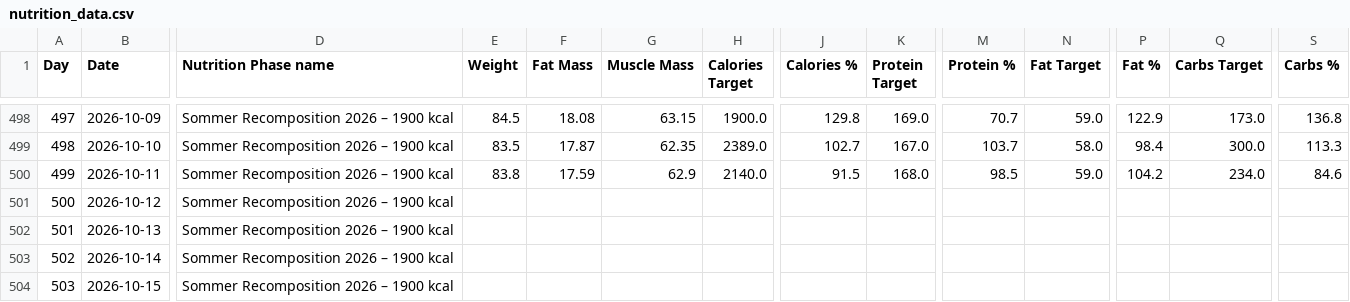
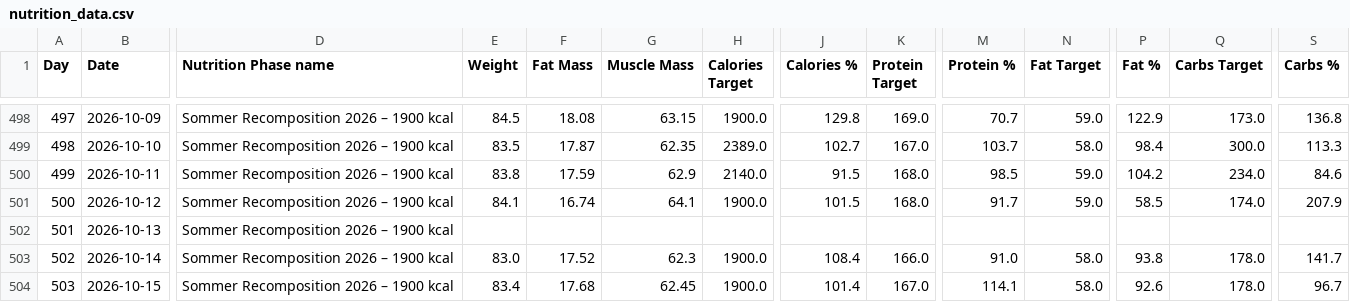
Before and after one commit to fitness-dashboard/fitness-dashboard, a CSV file: nutrition_data.csv, drawn as a sheet; only a part is shown, gaps mark what is left out; the diff covers the shown part only; the diff names each change by its address in the sheet, - before the commit and + after, or states it on an @@ line.

```diff
--- a/nutrition_data.csv
+++ b/nutrition_data.csv
-E501 (Weight): (empty)
+E501 (Weight): 84.1
-F501 (Fat Mass): (empty)
+F501 (Fat Mass): 16.74
-G501 (Muscle Mass): (empty)
+G501 (Muscle Mass): 64.1
-H501 (Calories Target): (empty)
+H501 (Calories Target): 1900.0
-J501 (Calories %): (empty)
+J501 (Calories %): 101.5
-K501 (Protein Target): (empty)
+K501 (Protein Target): 168.0
-M501 (Protein %): (empty)
+M501 (Protein %): 91.7
-N501 (Fat Target): (empty)
+N501 (Fat Target): 59.0
-P501 (Fat %): (empty)
+P501 (Fat %): 58.5
-Q501 (Carbs Target): (empty)
+Q501 (Carbs Target): 174.0
-S501 (Carbs %): (empty)
+S501 (Carbs %): 207.9
-E503 (Weight): (empty)
+E503 (Weight): 83.0
-F503 (Fat Mass): (empty)
+F503 (Fat Mass): 17.52
-G503 (Muscle Mass): (empty)
+G503 (Muscle Mass): 62.3
-H503:H504 (Calories Target): (empty)
+H503:H504 (Calories Target): 1900.0
-J503 (Calories %): (empty)
+J503 (Calories %): 108.4
-K503 (Protein Target): (empty)
+K503 (Protein Target): 166.0
-M503 (Protein %): (empty)
+M503 (Protein %): 91.0
-N503:N504 (Fat Target): (empty)
+N503:N504 (Fat Target): 58.0
-P503 (Fat %): (empty)
+P503 (Fat %): 93.8
-Q503:Q504 (Carbs Target): (empty)
+Q503:Q504 (Carbs Target): 178.0
-S503 (Carbs %): (empty)
+S503 (Carbs %): 141.7
-E504 (Weight): (empty)
+E504 (Weight): 83.4
-F504 (Fat Mass): (empty)
+F504 (Fat Mass): 17.68
-G504 (Muscle Mass): (empty)
+G504 (Muscle Mass): 62.45
-J504 (Calories %): (empty)
+J504 (Calories %): 101.4
-K504 (Protein Target): (empty)
+K504 (Protein Target): 167.0
-M504 (Protein %): (empty)
+M504 (Protein %): 114.1
-P504 (Fat %): (empty)
+P504 (Fat %): 92.6
-S504 (Carbs %): (empty)
+S504 (Carbs %): 96.7
```
Also changed, not shown: 1 added row and 44 edited cells elsewhere in this file, body_data.csv, daily_fitness_data.csv, 1 other file.
